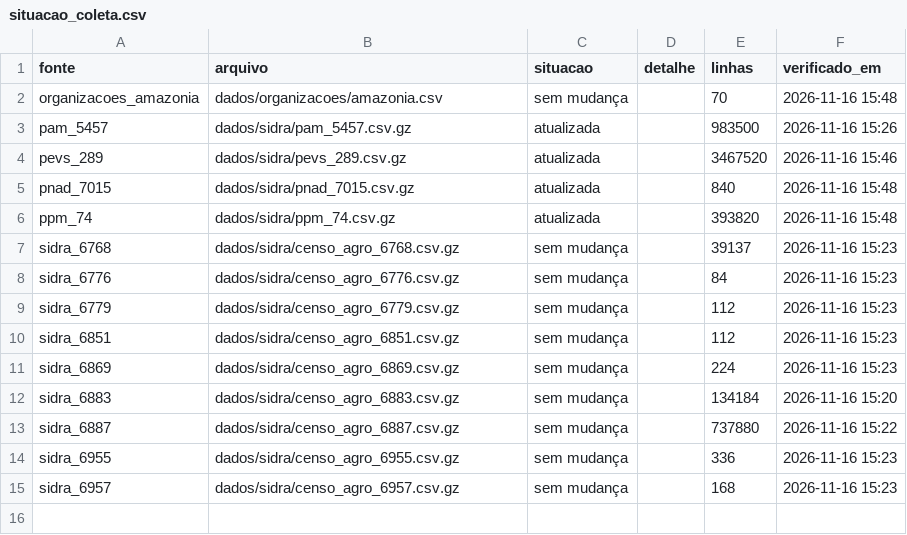
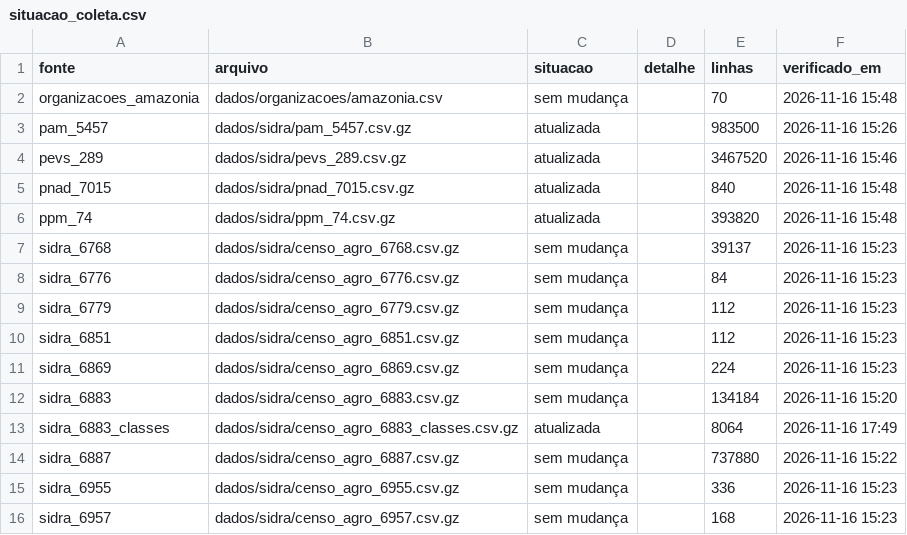
Before and after one commit to danimaciel/mulheres_rurais, a CSV file: dados/metadados/situacao_coleta.csv, drawn as a sheet.

```diff
--- a/dados/metadados/situacao_coleta.csv
+++ b/dados/metadados/situacao_coleta.csv
@@ -12,2 +12,3 @@
 "sidra_6883","dados/sidra/censo_agro_6883.csv.gz","sem mudança","","134184","2026-11-16 15:20"
+"sidra_6883_classes","dados/sidra/censo_agro_6883_classes.csv.gz","atualizada","","8064","2026-11-16 17:49"
 "sidra_6887","dados/sidra/censo_agro_6887.csv.gz","sem mudança","","737880","2026-11-16 15:22"
```
Also changed, not shown: 1 other file.
